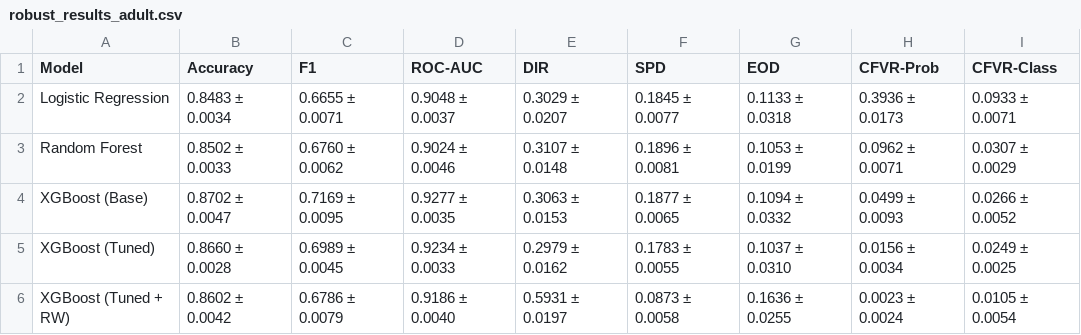
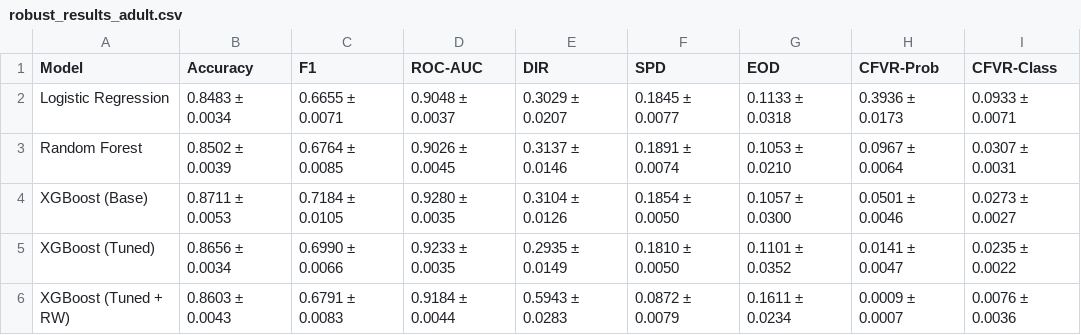
Before and after one commit to JAYATIAHUJA/XAI_Paper, a CSV file: outputs/robust_results_adult.csv, drawn as a sheet.

```diff
--- a/outputs/robust_results_adult.csv
+++ b/outputs/robust_results_adult.csv
@@ -2,5 +2,5 @@ Model,Accuracy,F1,ROC-AUC,DIR,SPD,EOD,CFVR-Prob,CFVR-Class
 Logistic Regression,0.8483 ± 0.0034,0.6655 ± 0.0071,0.9048 ± 0.0037,0.3029 ± 0.0207,0.1845 ± 0.0077,0.1133 ± 0.0318,0.3936 ± 0.0173,0.0933 ± 0.0071
-Random Forest,0.8502 ± 0.0033,0.6760 ± 0.0062,0.9024 ± 0.0046,0.3107 ± 0.0148,0.1896 ± 0.0081,0.1053 ± 0.0199,0.0962 ± 0.0071,0.0307 ± 0.0029
-XGBoost (Base),0.8702 ± 0.0047,0.7169 ± 0.0095,0.9277 ± 0.0035,0.3063 ± 0.0153,0.1877 ± 0.0065,0.1094 ± 0.0332,0.0499 ± 0.0093,0.0266 ± 0.0052
-XGBoost (Tuned),0.8660 ± 0.0028,0.6989 ± 0.0045,0.9234 ± 0.0033,0.2979 ± 0.0162,0.1783 ± 0.0055,0.1037 ± 0.0310,0.0156 ± 0.0034,0.0249 ± 0.0025
-XGBoost (Tuned + RW),0.8602 ± 0.0042,0.6786 ± 0.0079,0.9186 ± 0.0040,0.5931 ± 0.0197,0.0873 ± 0.0058,0.1636 ± 0.0255,0.0023 ± 0.0024,0.0105 ± 0.0054
+Random Forest,0.8502 ± 0.0039,0.6764 ± 0.0085,0.9026 ± 0.0045,0.3137 ± 0.0146,0.1891 ± 0.0074,0.1053 ± 0.0210,0.0967 ± 0.0064,0.0307 ± 0.0031
+XGBoost (Base),0.8711 ± 0.0053,0.7184 ± 0.0105,0.9280 ± 0.0035,0.3104 ± 0.0126,0.1854 ± 0.0050,0.1057 ± 0.0300,0.0501 ± 0.0046,0.0273 ± 0.0027
+XGBoost (Tuned),0.8656 ± 0.0034,0.6990 ± 0.0066,0.9233 ± 0.0035,0.2935 ± 0.0149,0.1810 ± 0.0050,0.1101 ± 0.0352,0.0141 ± 0.0047,0.0235 ± 0.0022
+XGBoost (Tuned + RW),0.8603 ± 0.0043,0.6791 ± 0.0083,0.9184 ± 0.0044,0.5943 ± 0.0283,0.0872 ± 0.0079,0.1611 ± 0.0234,0.0009 ± 0.0007,0.0076 ± 0.0036
```
Also changed, not shown: outputs/final_results_table.csv, outputs/robust_results_recruitment.csv, 23 other files.
